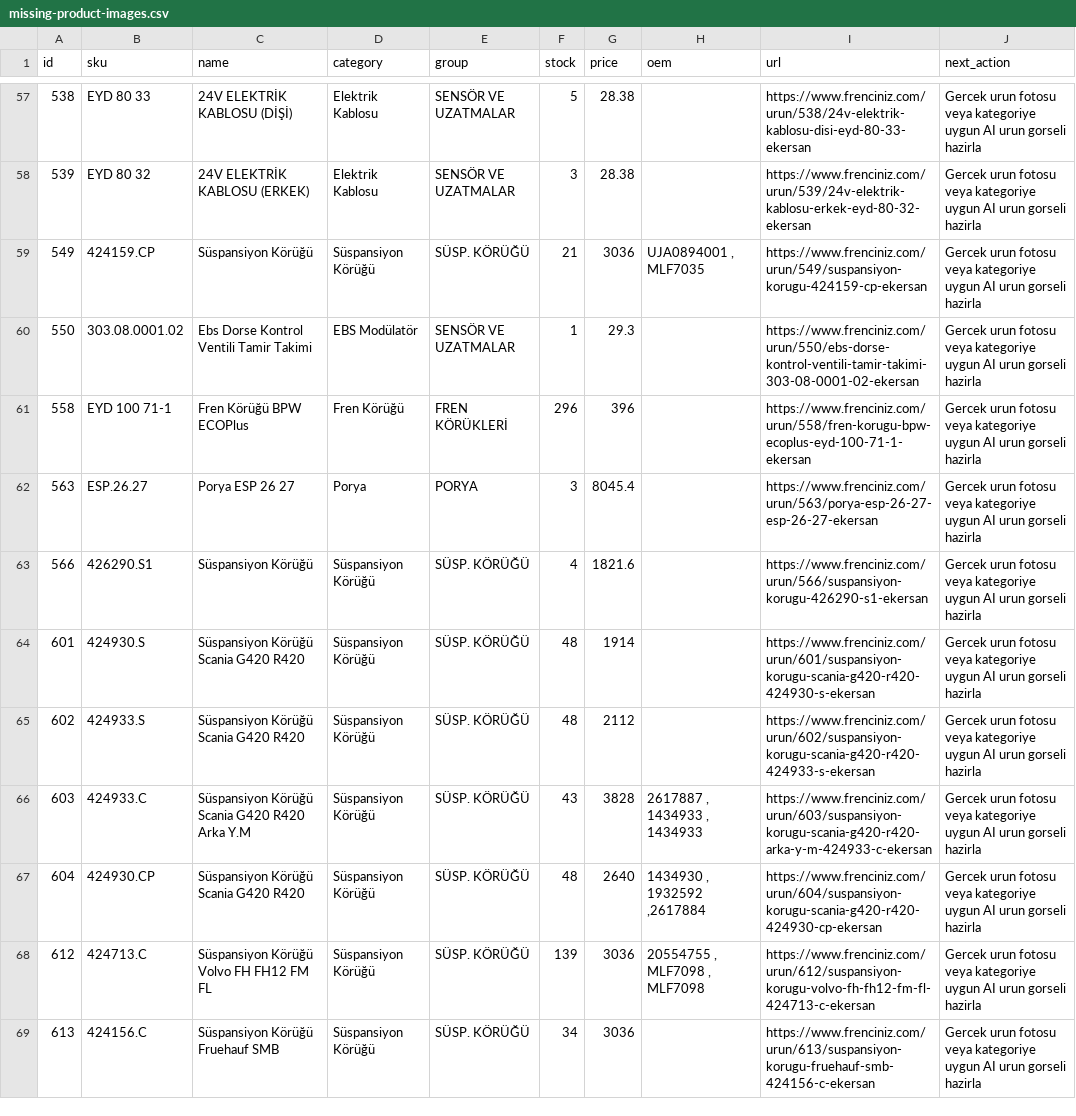
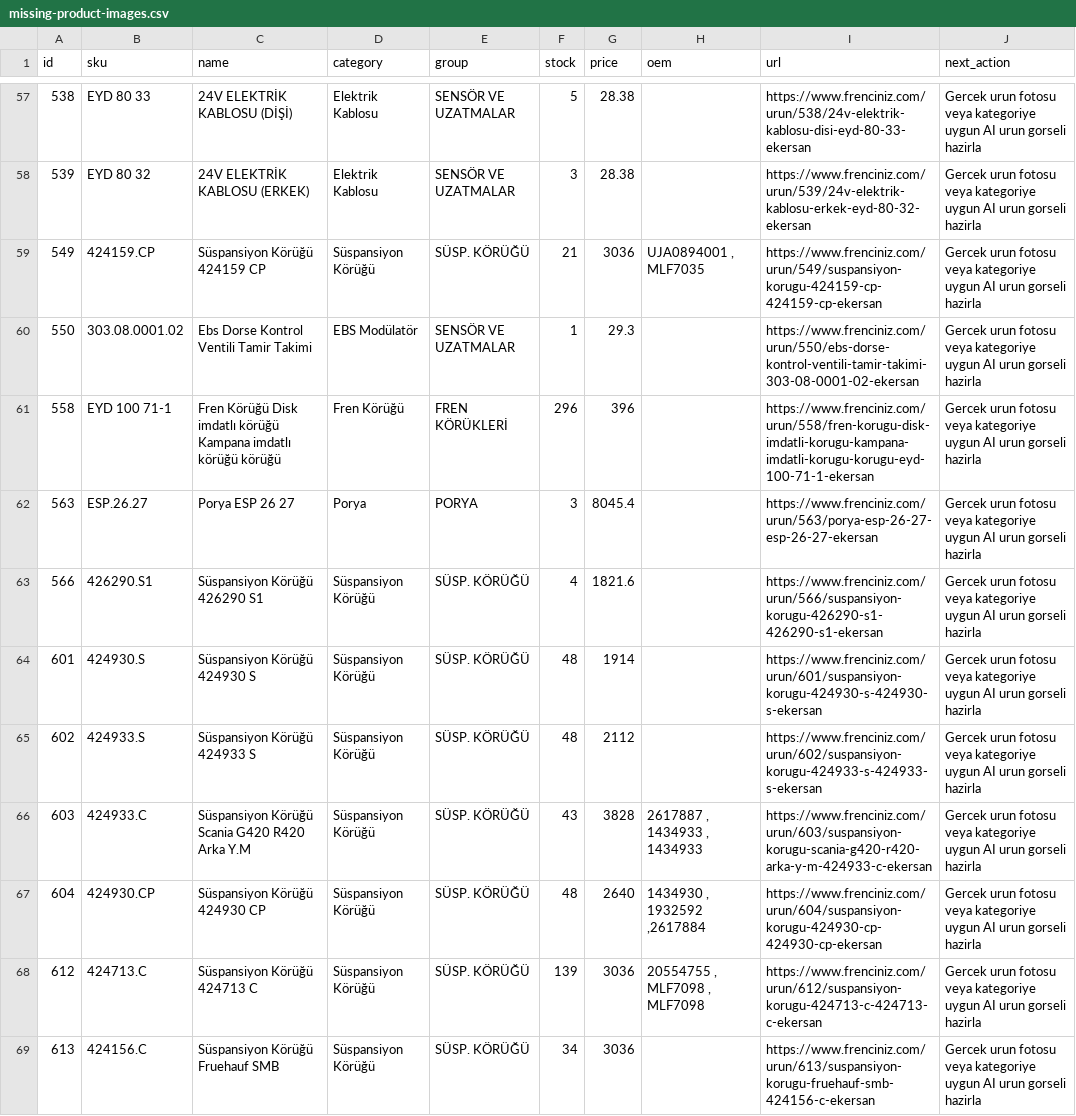
Before and after one commit to furkanndumann33-glitch/frenciniz, a CSV file: pricing-research/missing-product-images.csv, drawn as a sheet; only a part is shown, gaps mark what is left out; the diff covers the shown part only.

```diff
--- a/pricing-research/missing-product-images.csv
+++ b/pricing-research/missing-product-images.csv
@@ -58,12 +58,12 @@
 "539","EYD 80 32","24V ELEKTRİK KABLOSU (ERKEK)","Elektrik Kablosu","SENSÖR VE UZATMALAR","3","28.38","","https://www.frenciniz.com/urun/539/24v-elektrik-kablosu-erkek-eyd-80-32-ekersan","Gercek urun fotosu veya kategoriye uygun AI urun gorseli hazirla"
-"549","424159.CP","Süspansiyon Körüğü","Süspansiyon Körüğü","SÜSP. KÖRÜĞÜ","21","3036","UJA0894001 , MLF7035","https://www.frenciniz.com/urun/549/suspansiyon-korugu-424159-cp-ekersan","Gercek urun fotosu veya kategoriye uygun AI urun gorseli hazirla"
+"549","424159.CP","Süspansiyon Körüğü 424159 CP","Süspansiyon Körüğü","SÜSP. KÖRÜĞÜ","21","3036","UJA0894001 , MLF7035","https://www.frenciniz.com/urun/549/suspansiyon-korugu-424159-cp-424159-cp-ekersan","Gercek urun fotosu veya kategoriye uygun AI urun gorseli hazirla"
 "550","303.08.0001.02","Ebs Dorse Kontrol Ventili Tamir Takimi","EBS Modülatör","SENSÖR VE UZATMALAR","1","29.3","","https://www.frenciniz.com/urun/550/ebs-dorse-kontrol-ventili-tamir-takimi-303-08-0001-02-ekersan","Gercek urun fotosu veya kategoriye uygun AI urun gorseli hazirla"
-"558","EYD 100 71-1","Fren Körüğü BPW ECOPlus","Fren Körüğü","FREN KÖRÜKLERİ","296","396","","https://www.frenciniz.com/urun/558/fren-korugu-bpw-ecoplus-eyd-100-71-1-ekersan","Gercek urun fotosu veya kategoriye uygun AI urun gorseli hazirla"
+"558","EYD 100 71-1","Fren Körüğü Disk imdatlı körüğü Kampana imdatlı körüğü körüğü","Fren Körüğü","FREN KÖRÜKLERİ","296","396","","https://www.frenciniz.com/urun/558/fren-korugu-disk-imdatli-korugu-kampana-imdatli-korugu-korugu-eyd-100-71-1-ekersan","Gercek urun fotosu veya kategoriye uygun AI urun gorseli hazirla"
 "563","ESP.26.27","Porya ESP 26 27","Porya","PORYA","3","8045.4","","https://www.frenciniz.com/urun/563/porya-esp-26-27-esp-26-27-ekersan","Gercek urun fotosu veya kategoriye uygun AI urun gorseli hazirla"
-"566","426290.S1","Süspansiyon Körüğü","Süspansiyon Körüğü","SÜSP. KÖRÜĞÜ","4","1821.6","","https://www.frenciniz.com/urun/566/suspansiyon-korugu-426290-s1-ekersan","Gercek urun fotosu veya kategoriye uygun AI urun gorseli hazirla"
-"601","424930.S","Süspansiyon Körüğü Scania G420 R420","Süspansiyon Körüğü","SÜSP. KÖRÜĞÜ","48","1914","","https://www.frenciniz.com/urun/601/suspansiyon-korugu-scania-g420-r420-424930-s-ekersan","Gercek urun fotosu veya kategoriye uygun AI urun gorseli hazirla"
-"602","424933.S","Süspansiyon Körüğü Scania G420 R420","Süspansiyon Körüğü","SÜSP. KÖRÜĞÜ","48","2112","","https://www.frenciniz.com/urun/602/suspansiyon-korugu-scania-g420-r420-424933-s-ekersan","Gercek urun fotosu veya kategoriye uygun AI urun gorseli hazirla"
+"566","426290.S1","Süspansiyon Körüğü 426290 S1","Süspansiyon Körüğü","SÜSP. KÖRÜĞÜ","4","1821.6","","https://www.frenciniz.com/urun/566/suspansiyon-korugu-426290-s1-426290-s1-ekersan","Gercek urun fotosu veya kategoriye uygun AI urun gorseli hazirla"
+"601","424930.S","Süspansiyon Körüğü 424930 S","Süspansiyon Körüğü","SÜSP. KÖRÜĞÜ","48","1914","","https://www.frenciniz.com/urun/601/suspansiyon-korugu-424930-s-424930-s-ekersan","Gercek urun fotosu veya kategoriye uygun AI urun gorseli hazirla"
+"602","424933.S","Süspansiyon Körüğü 424933 S","Süspansiyon Körüğü","SÜSP. KÖRÜĞÜ","48","2112","","https://www.frenciniz.com/urun/602/suspansiyon-korugu-424933-s-424933-s-ekersan","Gercek urun fotosu veya kategoriye uygun AI urun gorseli hazirla"
 "603","424933.C","Süspansiyon Körüğü Scania G420 R420 Arka Y.M","Süspansiyon Körüğü","SÜSP. KÖRÜĞÜ","43","3828","2617887 , 1434933 , 1434933","https://www.frenciniz.com/urun/603/suspansiyon-korugu-scania-g420-r420-arka-y-m-424933-c-ekersan","Gercek urun fotosu veya kategoriye uygun AI urun gorseli hazirla"
-"604","424930.CP","Süspansiyon Körüğü Scania G420 R420","Süspansiyon Körüğü","SÜSP. KÖRÜĞÜ","48","2640","1434930 , 1932592 ,2617884","https://www.frenciniz.com/urun/604/suspansiyon-korugu-scania-g420-r420-424930-cp-ekersan","Gercek urun fotosu veya kategoriye uygun AI urun gorseli hazirla"
-"612","424713.C","Süspansiyon Körüğü Volvo FH FH12 FM FL","Süspansiyon Körüğü","SÜSP. KÖRÜĞÜ","139","3036","20554755 , MLF7098 , MLF7098","https://www.frenciniz.com/urun/612/suspansiyon-korugu-volvo-fh-fh12-fm-fl-424713-c-ekersan","Gercek urun fotosu veya kategoriye uygun AI urun gorseli hazirla"
+"604","424930.CP","Süspansiyon Körüğü 424930 CP","Süspansiyon Körüğü","SÜSP. KÖRÜĞÜ","48","2640","1434930 , 1932592 ,2617884","https://www.frenciniz.com/urun/604/suspansiyon-korugu-424930-cp-424930-cp-ekersan","Gercek urun fotosu veya kategoriye uygun AI urun gorseli hazirla"
+"612","424713.C","Süspansiyon Körüğü 424713 C","Süspansiyon Körüğü","SÜSP. KÖRÜĞÜ","139","3036","20554755 , MLF7098 , MLF7098","https://www.frenciniz.com/urun/612/suspansiyon-korugu-424713-c-424713-c-ekersan","Gercek urun fotosu veya kategoriye uygun AI urun gorseli hazirla"
 "613","424156.C","Süspansiyon Körüğü Fruehauf SMB","Süspansiyon Körüğü","SÜSP. KÖRÜĞÜ","34","3036","","https://www.frenciniz.com/urun/613/suspansiyon-korugu-fruehauf-smb-424156-c-ekersan","Gercek urun fotosu veya kategoriye uygun AI urun gorseli hazirla"
```
Also changed, not shown: 46 edited cells elsewhere in this file, pricing-research/google-seo-product-urls.csv, 15 other files.
